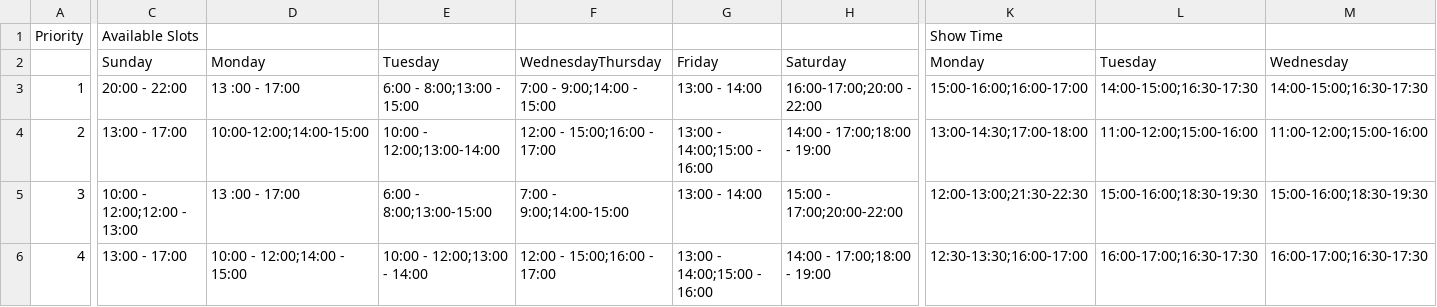
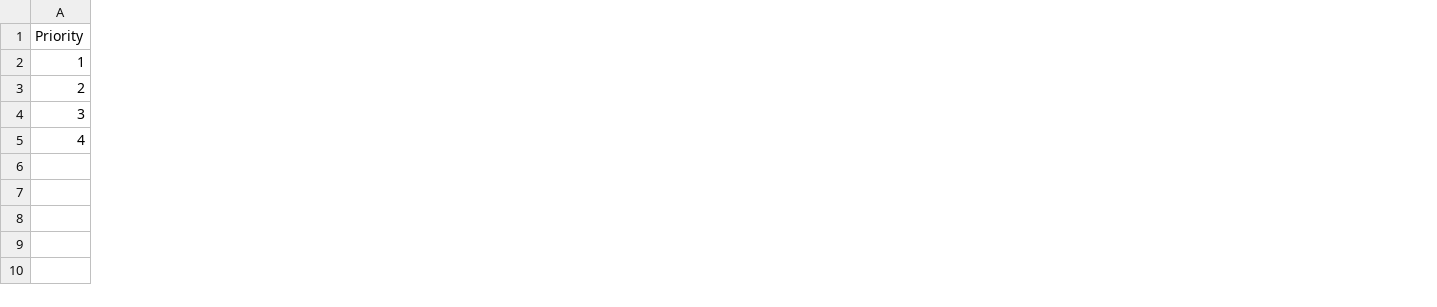
Before and after one commit to DiyaPatel007/P9_TV_Channel_Schedular, a CSV file: TV_P9.csv, drawn as a sheet; only a part is shown, gaps mark what is left out; removed rows and columns are numbered as before the commit, all else as after; rows hold the shown columns only; the diff covers the shown part only; the diff names each change by its address in the sheet, - before the commit and + after, or states it on an @@ line.

```diff
--- a/TV_P9.csv
+++ b/TV_P9.csv
-column C (Available Slots), rows 3-6: 20:00 - 22:00 | 13:00 - 17:00 | 10:00 - 12:00;12:00 - 13:00 | 13:00 - 17:00
-column D, rows 3-6: 13 :00 - 17:00 | 10:00-12:00;14:00-15:00 | 13 :00 - 17:00 | 10:00 - 12:00;14:00 - 15:00
-column E, rows 3-6: 6:00 - 8:00;13:00 - 15:00 | 10:00 - 12:00;13:00-14:00 | 6:00 - 8:00;13:00-15:00 | 10:00 - 12:00;13:00 - 14:00
-column F, rows 3-6: 7:00 - 9:00;14:00 - 15:00 | 12:00 - 15:00;16:00 - 17:00 | 7:00 - 9:00;14:00-15:00 | 12:00 - 15:00;16:00 - 17:00
-column G, rows 3-6: 13:00 - 14:00 | 13:00 - 14:00;15:00 - 16:00 | 13:00 - 14:00 | 13:00 - 14:00;15:00 - 16:00
-column H, rows 3-6: 16:00-17:00;20:00 - 22:00 | 14:00 - 17:00;18:00 - 19:00 | 15:00 - 17:00;20:00-22:00 | 14:00 - 17:00;18:00 - 19:00
-column K (Show Time), rows 3-6: 15:00-16:00;16:00-17:00 | 13:00-14:30;17:00-18:00 | 12:00-13:00;21:30-22:30 | 12:30-13:30;16:00-17:00
-column L, rows 3-6: 14:00-15:00;16:30-17:30 | 11:00-12:00;15:00-16:00 | 15:00-16:00;18:30-19:30 | 16:00-17:00;16:30-17:30
-column M, rows 3-6: 14:00-15:00;16:30-17:30 | 11:00-12:00;15:00-16:00 | 15:00-16:00;18:30-19:30 | 16:00-17:00;16:30-17:30
-row 2:  | Sunday | Monday | Tuesday | WednesdayThursday | Friday | Saturday | Monday | Tuesday | Wednesday
```
Also changed, not shown: 2 added columns and 5 removed columns elsewhere in this file, 2 other files.
